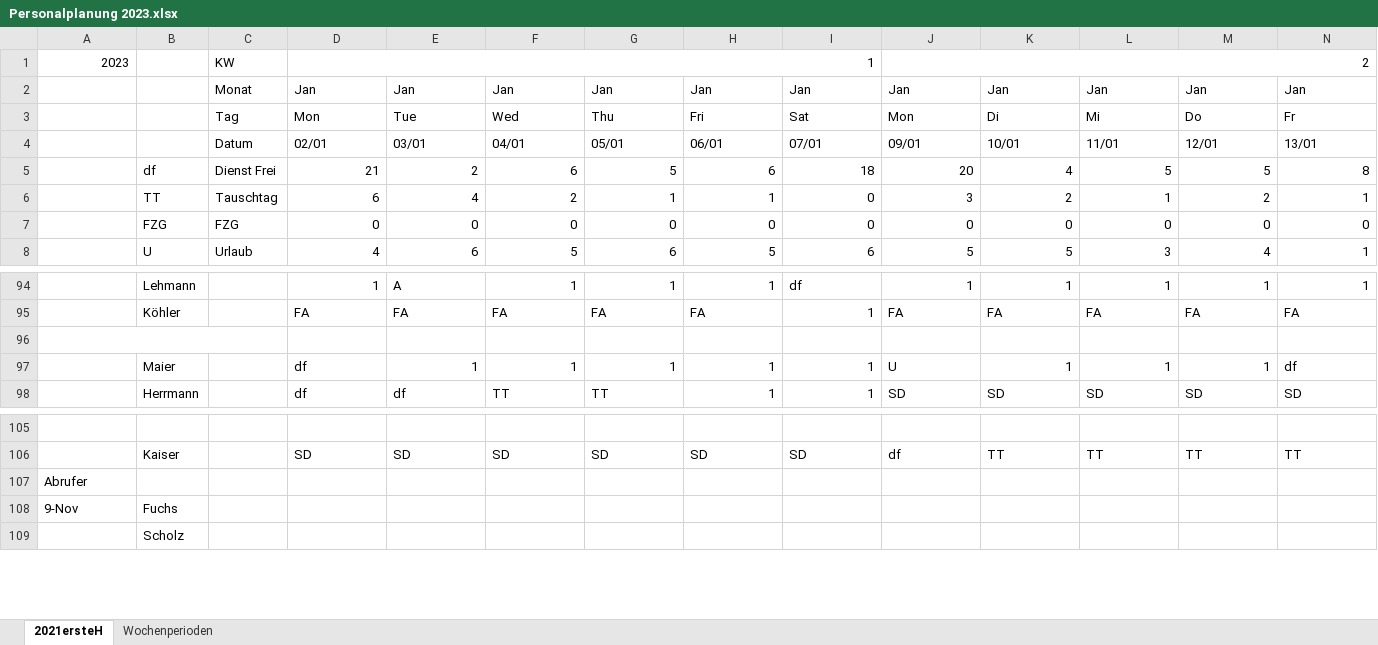
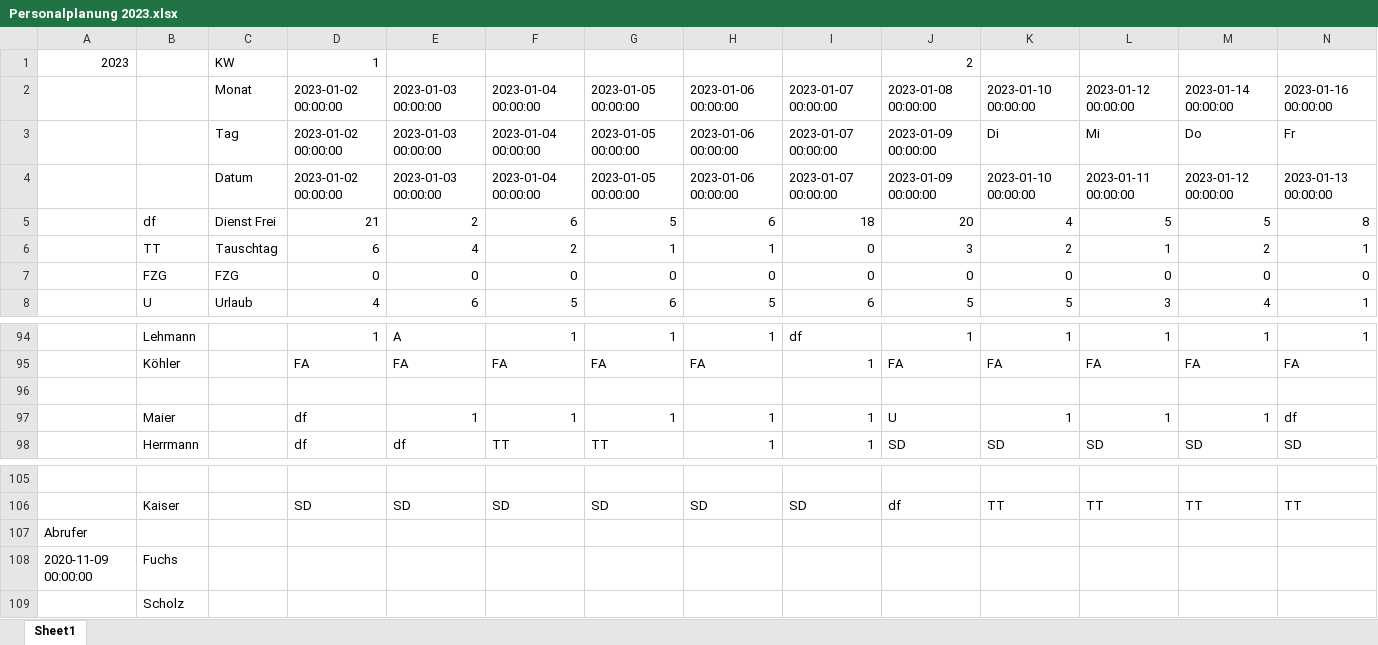
Before and after one commit to felixlinz/tagesplanung, an Excel workbook: Personalplanung 2023.xlsx, sheet Sheet1, drawn as a sheet; only a part is shown, gaps mark what is left out; values as stored, in another font and other column widths than the file's, no cell formats; charts and pictures and conditional formats not drawn; removed rows and columns are numbered as before the commit, all else as after; rows hold the shown columns only; the diff covers the shown part only; the diff names each change by its address in the sheet, - before the commit and + after, or states it on an @@ line.

```diff
--- a/Personalplanung 2023.xlsx (sheet Sheet1)
+++ b/Personalplanung 2023.xlsx (sheet Sheet1)
-sheet tab: 2021ersteH
+sheet tab: Sheet1
-sheet tab: Wochenperioden
-D1:I1 merged
-J1:O1 merged
-row 2:  |  | Monat | Jan | Jan | Jan | Jan | Jan | Jan | Jan | Jan | Jan | Jan | Jan
+row 2:  |  | Monat | 2023-01-02 00:00:00 | 2023-01-03 00:00:00 | 2023-01-04 00:00:00 | 2023-01-05 00:00:00 | 2023-01-06 00:00:00 | 2023-01-07 00:00:00 | 2023-01-08 00:00:00 | 2023-01-10 00:00:00 | 2023-01-12 00:00:00 | 2023-01-14 00:00:00 | 2023-01-16 00:00:00
-D3: Mon
+D3: 2023-01-02 00:00:00
-E3: Tue
+E3: 2023-01-03 00:00:00
-F3: Wed
+F3: 2023-01-04 00:00:00
-G3: Thu
+G3: 2023-01-05 00:00:00
-H3: Fri
+H3: 2023-01-06 00:00:00
-I3: Sat
+I3: 2023-01-07 00:00:00
-J3: Mon
+J3: 2023-01-09 00:00:00
-row 4:  |  | Datum | 02/01 | 03/01 | 04/01 | 05/01 | 06/01 | 07/01 | 09/01 | 10/01 | 11/01 | 12/01 | 13/01
+row 4:  |  | Datum | 2023-01-02 00:00:00 | 2023-01-03 00:00:00 | 2023-01-04 00:00:00 | 2023-01-05 00:00:00 | 2023-01-06 00:00:00 | 2023-01-07 00:00:00 | 2023-01-09 00:00:00 | 2023-01-10 00:00:00 | 2023-01-11 00:00:00 | 2023-01-12 00:00:00 | 2023-01-13 00:00:00
-A96:C96 merged
-A108: 9-Nov
+A108: 2020-11-09 00:00:00
```
Also changed, not shown: 9 hidden or unhidden rows and merged cells elsewhere in this sheet, cell formats, formulas that keep their value, charts or pictures, 1 other file.
